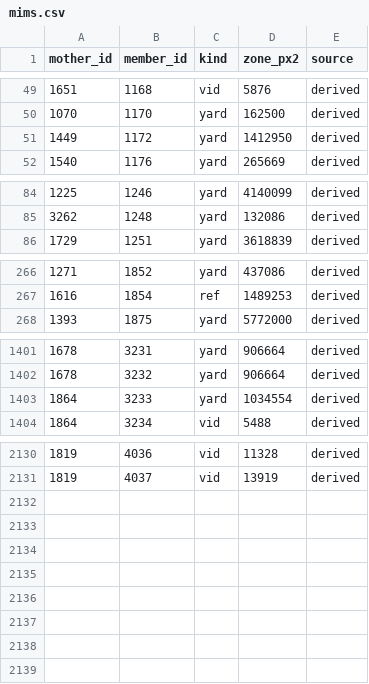
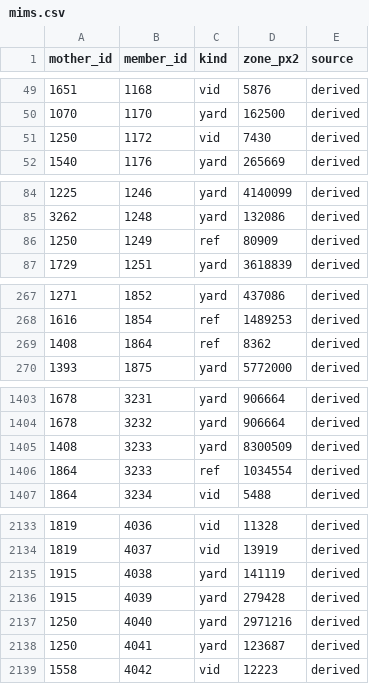
Before and after one commit to zachpratt/FYM-Assistant, a CSV file: mims.csv, drawn as a sheet; only a part is shown, gaps mark what is left out; the diff covers the shown part only.

```diff
--- a/mims.csv
+++ b/mims.csv
@@ -50,3 +50,3 @@ mother_id,member_id,kind,zone_px2,source
 1070,1170,yard,162500,derived
-1449,1172,yard,1412950,derived
+1250,1172,vid,7430,derived
 1540,1176,yard,265669,derived
@@ -85,2 +85,3 @@ mother_id,member_id,kind,zone_px2,source
 3262,1248,yard,132086,derived
+1250,1249,ref,80909,derived
 1729,1251,yard,3618839,derived
@@ -267,2 +268,3 @@ mother_id,member_id,kind,zone_px2,source
 1616,1854,ref,1489253,derived
+1408,1864,ref,8362,derived
 1393,1875,yard,5772000,derived
@@ -1402,3 +1404,4 @@ mother_id,member_id,kind,zone_px2,source
 1678,3232,yard,906664,derived
-1864,3233,yard,1034554,derived
+1408,3233,yard,8300509,derived
+1864,3233,ref,1034554,derived
 1864,3234,vid,5488,derived
@@ -2131 +2134,6 @@ mother_id,member_id,kind,zone_px2,source
 1819,4037,vid,13919,derived
+1915,4038,yard,141119,derived
+1915,4039,yard,279428,derived
+1250,4040,yard,2971216,derived
+1250,4041,yard,123687,derived
+1558,4042,vid,12223,derived
```
Also changed, not shown: 4 edited cells elsewhere in this file, blocks.csv, geo.csv, 7 other files.
